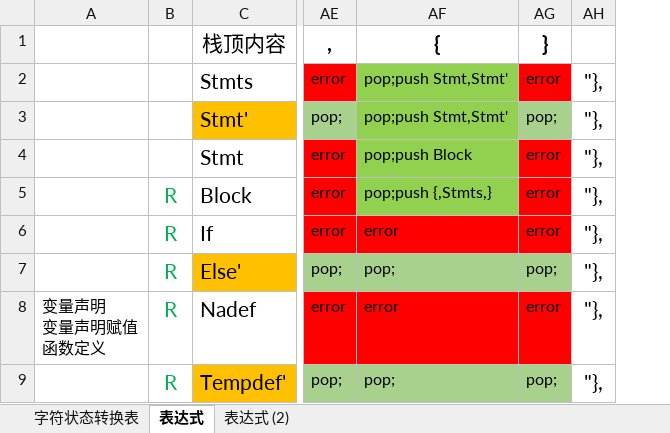
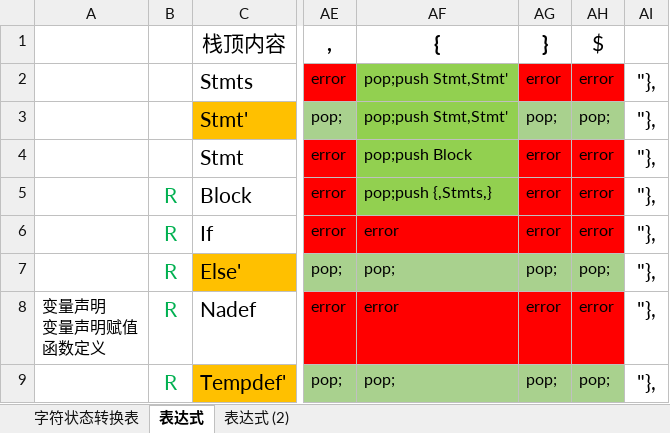
Before and after one commit to helloidealgod/jdk_proxy, an Excel workbook: src/main/java/com/example/compile/data/状态图.xlsx, sheet 表达式, drawn as a sheet; only a part is shown, gaps mark what is left out; values as stored, in another font and other column widths than the file's, no borders; the diff names each change by its address in the sheet, - before the commit and + after, or states it on an @@ line.

```diff
--- a/src/main/java/com/example/compile/data/状态图.xlsx (sheet 表达式)
+++ b/src/main/java/com/example/compile/data/状态图.xlsx (sheet 表达式)
+column AH ($), rows 2-9: error | pop; | error | error | error | pop; | error | pop;
```
Also changed, not shown: 3 other files.
